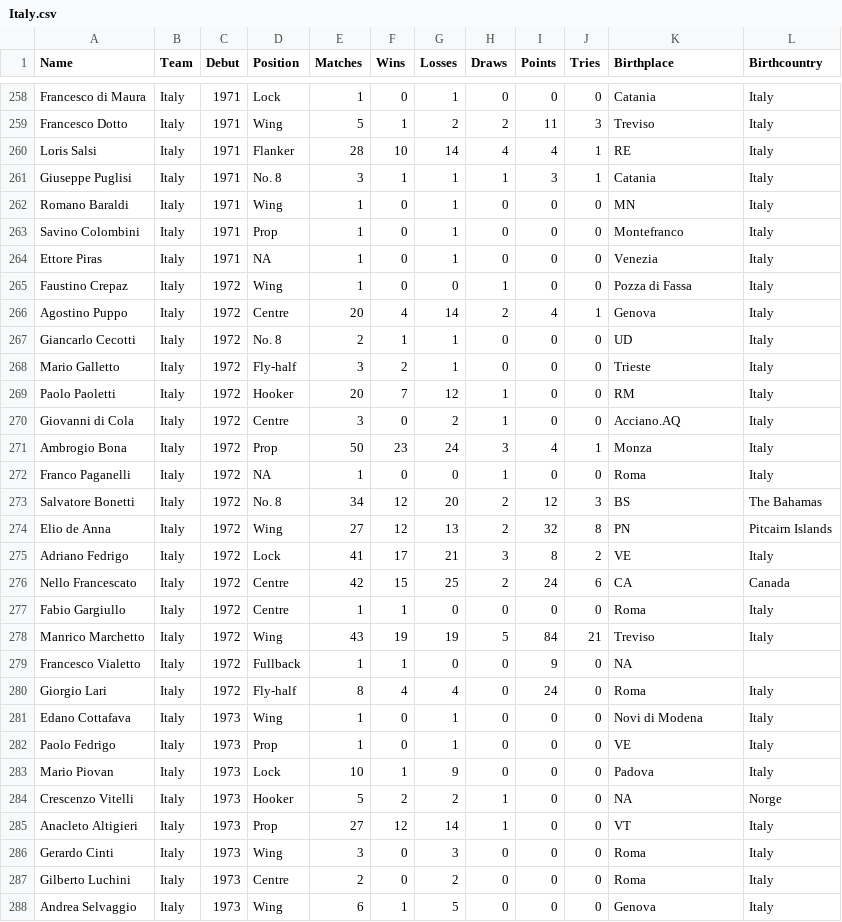
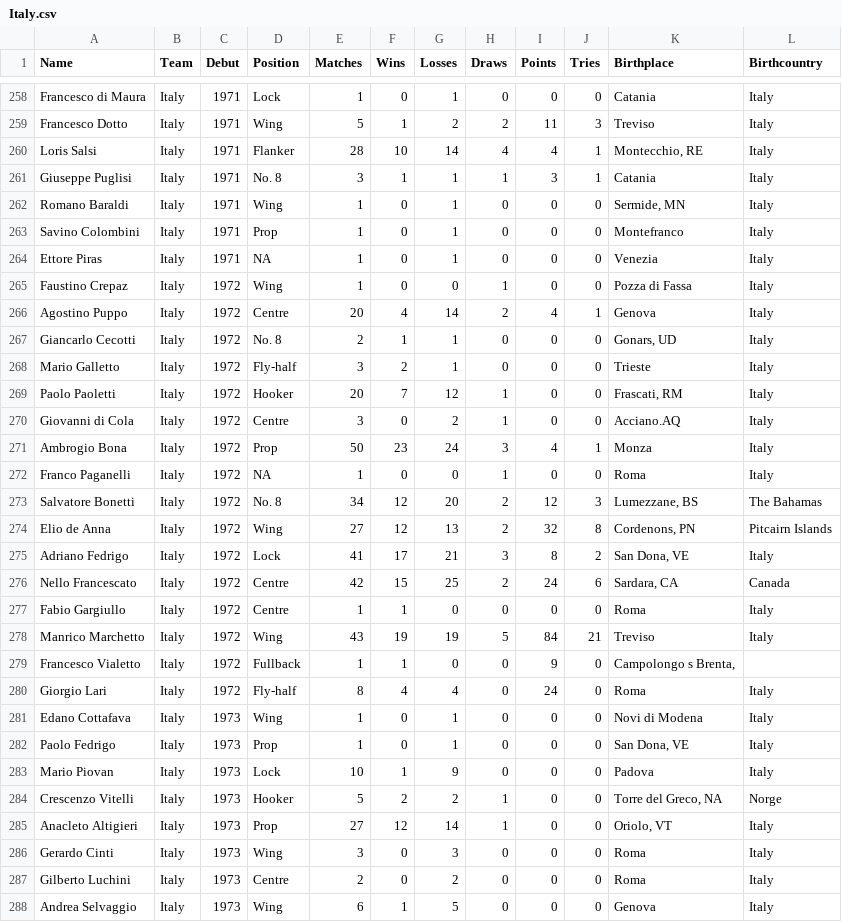
Before and after one commit to hautahi/Rugby-Wanderers, a CSV file: data/Italy.csv, drawn as a sheet; only a part is shown, gaps mark what is left out; the diff covers the shown part only.

```diff
--- a/data/Italy.csv
+++ b/data/Italy.csv
@@ -259,5 +259,5 @@ Francesco di Maura,Italy,1971,Lock,1,0,1,0,0,0,Catania,Italy
 Francesco Dotto,Italy,1971,Wing,5,1,2,2,11,3,Treviso,Italy
-Loris Salsi,Italy,1971,Flanker,28,10,14,4,4,1,RE,Italy
+Loris Salsi,Italy,1971,Flanker,28,10,14,4,4,1,"Montecchio, RE",Italy
 Giuseppe Puglisi,Italy,1971,No. 8,3,1,1,1,3,1,Catania,Italy
-Romano Baraldi,Italy,1971,Wing,1,0,1,0,0,0,MN,Italy
+Romano Baraldi,Italy,1971,Wing,1,0,1,0,0,0,"Sermide, MN",Italy
 Savino Colombini,Italy,1971,Prop,1,0,1,0,0,0,Montefranco,Italy
@@ -266,5 +266,5 @@ Faustino Crepaz,Italy,1972,Wing,1,0,0,1,0,0,Pozza di Fassa,Italy
 Agostino Puppo,Italy,1972,Centre,20,4,14,2,4,1,Genova,Italy
-Giancarlo Cecotti,Italy,1972,No. 8,2,1,1,0,0,0,UD,Italy
+Giancarlo Cecotti,Italy,1972,No. 8,2,1,1,0,0,0,"Gonars, UD",Italy
 Mario Galletto,Italy,1972,Fly-half,3,2,1,0,0,0,Trieste,Italy
-Paolo Paoletti,Italy,1972,Hooker,20,7,12,1,0,0,RM,Italy
+Paolo Paoletti,Italy,1972,Hooker,20,7,12,1,0,0,"Frascati, RM",Italy
 Giovanni di Cola,Italy,1972,Centre,3,0,2,1,0,0,Acciano.AQ,Italy
@@ -272,15 +272,15 @@ Ambrogio Bona,Italy,1972,Prop,50,23,24,3,4,1,Monza,Italy
 Franco Paganelli,Italy,1972,NA,1,0,0,1,0,0,Roma,Italy
-Salvatore Bonetti,Italy,1972,No. 8,34,12,20,2,12,3,BS,The Bahamas
-Elio de Anna,Italy,1972,Wing,27,12,13,2,32,8,PN,Pitcairn Islands
-Adriano Fedrigo,Italy,1972,Lock,41,17,21,3,8,2,VE,Italy
-Nello Francescato,Italy,1972,Centre,42,15,25,2,24,6,CA,Canada
+Salvatore Bonetti,Italy,1972,No. 8,34,12,20,2,12,3,"Lumezzane, BS",The Bahamas
+Elio de Anna,Italy,1972,Wing,27,12,13,2,32,8,"Cordenons, PN",Pitcairn Islands
+Adriano Fedrigo,Italy,1972,Lock,41,17,21,3,8,2,"San Dona, VE",Italy
+Nello Francescato,Italy,1972,Centre,42,15,25,2,24,6,"Sardara, CA",Canada
 Fabio Gargiullo,Italy,1972,Centre,1,1,0,0,0,0,Roma,Italy
 Manrico Marchetto,Italy,1972,Wing,43,19,19,5,84,21,Treviso,Italy
-Francesco Vialetto,Italy,1972,Fullback,1,1,0,0,9,0,NA,
+Francesco Vialetto,Italy,1972,Fullback,1,1,0,0,9,0,"Campolongo s Brenta,",
 Giorgio Lari,Italy,1972,Fly-half,8,4,4,0,24,0,Roma,Italy
 Edano Cottafava,Italy,1973,Wing,1,0,1,0,0,0,Novi di Modena,Italy
-Paolo Fedrigo,Italy,1973,Prop,1,0,1,0,0,0,VE,Italy
+Paolo Fedrigo,Italy,1973,Prop,1,0,1,0,0,0,"San Dona, VE",Italy
 Mario Piovan,Italy,1973,Lock,10,1,9,0,0,0,Padova,Italy
-Crescenzo Vitelli,Italy,1973,Hooker,5,2,2,1,0,0,NA,Norge
-Anacleto Altigieri,Italy,1973,Prop,27,12,14,1,0,0,VT,Italy
+Crescenzo Vitelli,Italy,1973,Hooker,5,2,2,1,0,0,"Torre del Greco, NA",Norge
+Anacleto Altigieri,Italy,1973,Prop,27,12,14,1,0,0,"Oriolo, VT",Italy
 Gerardo Cinti,Italy,1973,Wing,3,0,3,0,0,0,Roma,Italy
```
Also changed, not shown: 145 edited cells elsewhere in this file, data/Canada.csv, data/England.csv, 16 other files.
